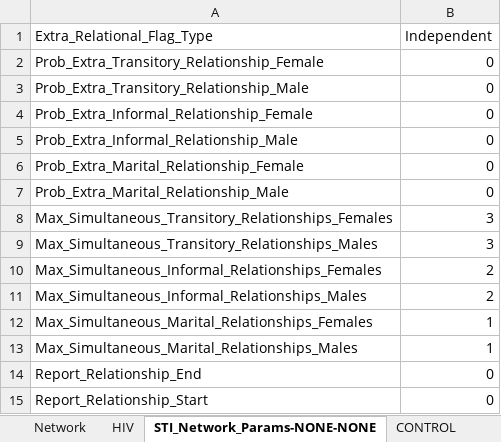
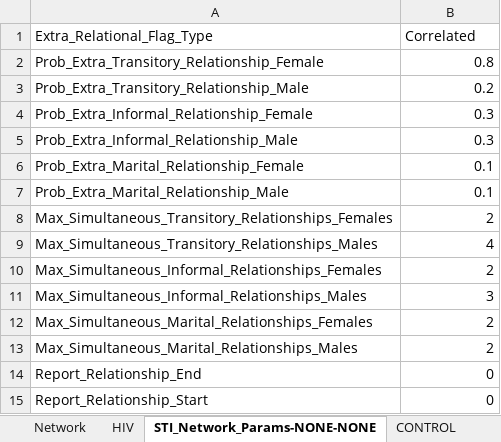
Before and after one commit to InstituteforDiseaseModeling/EMOD-Typhoid, an Excel workbook: Regression/Scenarios/STIAndHIV/05_Intervention_Examples/1a_MaleCircumcision_at_2020/config.xlsm, sheet STI_Network_Params-NONE-NONE, drawn as a sheet; values as stored, in another font and other column widths than the file's, no borders; the diff names each change by its address in the sheet, - before the commit and + after, or states it on an @@ line.

Commit message:
More fix ups on ExcelFE 05 configs from scripts.
Got XLSM creator script working with STI_Network_Param tabular data.

```diff
--- a/Regression/Scenarios/STIAndHIV/05_Intervention_Examples/1a_MaleCircumcision_at_2020/config.xlsm (sheet STI_Network_Params-NONE-NONE)
+++ b/Regression/Scenarios/STIAndHIV/05_Intervention_Examples/1a_MaleCircumcision_at_2020/config.xlsm (sheet STI_Network_Params-NONE-NONE)
-B1: Independent
+B1: Correlated
-B2 (Correlated): 0
+B2 (Correlated): 0.8
-B3 (Correlated): 0
+B3 (Correlated): 0.2
-B4:B5 (Correlated): 0
+B4:B5 (Correlated): 0.3
-B6:B7 (Correlated): 0
+B6:B7 (Correlated): 0.1
-B8 (Correlated): 3
+B8 (Correlated): 2
-B9 (Correlated): 3
+B9 (Correlated): 4
-B11 (Correlated): 2
+B11 (Correlated): 3
-B12:B13 (Correlated): 1
+B12:B13 (Correlated): 2
```
Also changed, not shown: sheet Reporting, Regression/Scenarios/STIAndHIV/05_Intervention_Examples/2c_UniversalART_Increased_LTFU_CD4_500/config.xlsm, Regression/Scenarios/STIAndHIV/05_Intervention_Examples/3a_TestingDay_at_2020/config.xlsm, 24 other files.
